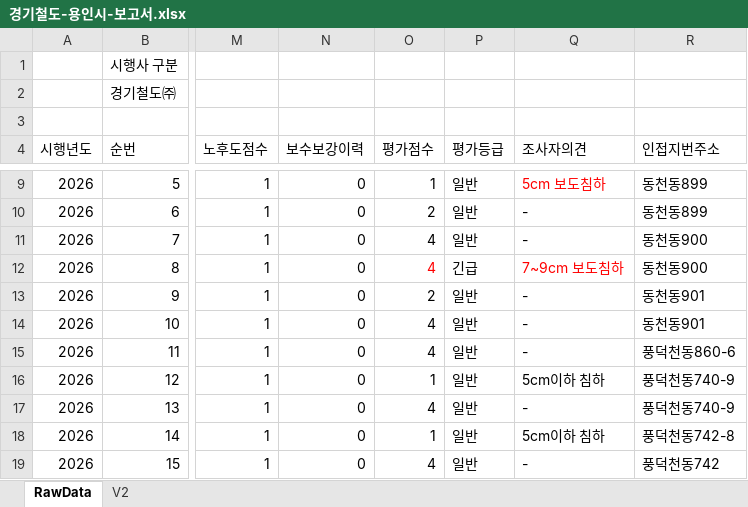
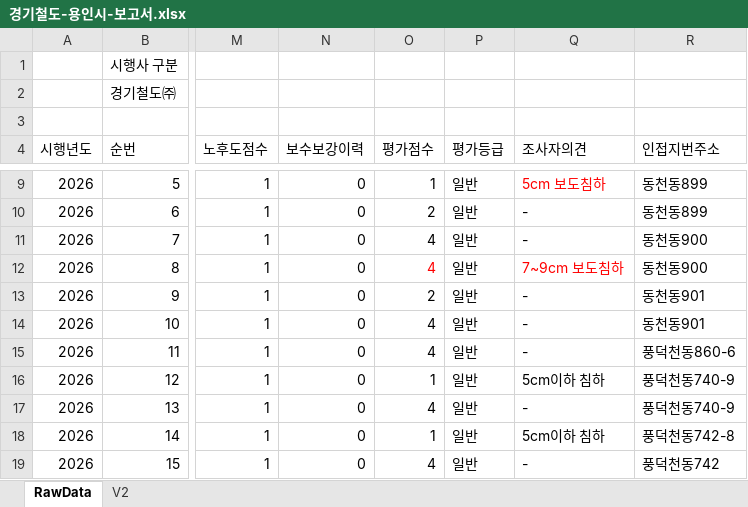
Before and after one commit to JasonYhim/GSMM, an Excel workbook: 경기철도-용인시-보고서.xlsx, sheet RawData, drawn as a sheet; only a part is shown, gaps mark what is left out; values as stored, in another font and other column widths than the file's, no borders; the diff names each change by its address in the sheet, - before the commit and + after, or states it on an @@ line.

```diff
--- a/경기철도-용인시-보고서.xlsx (sheet RawData)
+++ b/경기철도-용인시-보고서.xlsx (sheet RawData)
-P12 (평가등급): 긴급
+P12 (평가등급): 일반
```
Also changed, not shown: 경기철도-수원시-보고서.xlsx, 새서울철도-강남구-보고서.xlsx, 1 other file.
